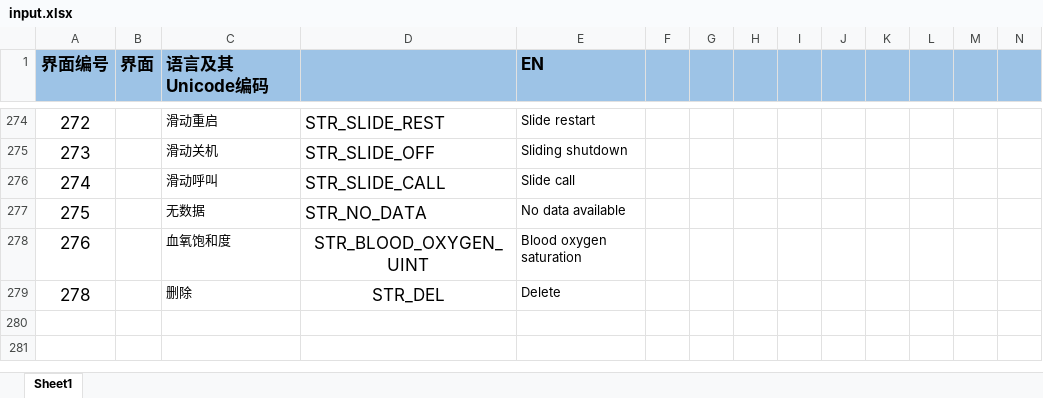
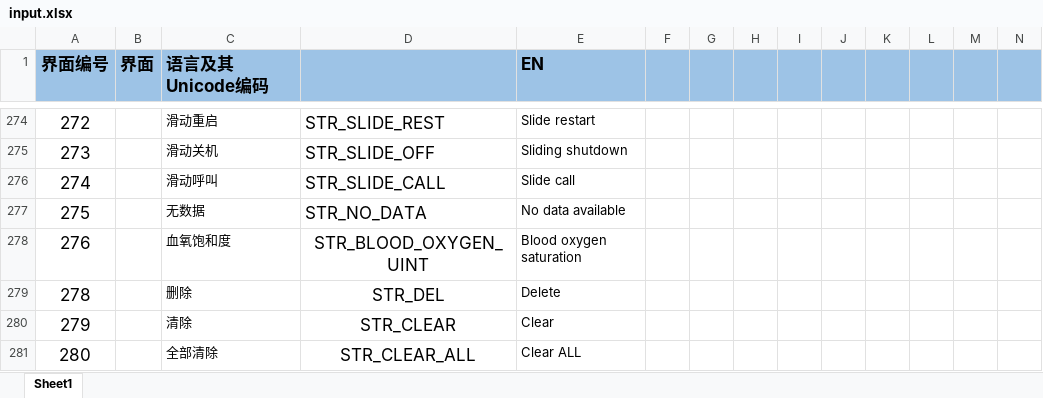
Before and after one commit to zzp2233/569x_AI_AB281GA, an Excel workbook: ute/language/defaultLanguage/input.xlsx, sheet Sheet1, drawn as a sheet; only a part is shown, gaps mark what is left out; values as stored, in another font and other column widths than the file's, no borders; rows hold the shown columns only; the diff names each change by its address in the sheet, - before the commit and + after, or states it on an @@ line.

```diff
--- a/ute/language/defaultLanguage/input.xlsx (sheet Sheet1)
+++ b/ute/language/defaultLanguage/input.xlsx (sheet Sheet1)
+row 280: 279 |  | 清除 | STR_CLEAR | Clear
+row 281: 280 |  | 全部清除 | STR_CLEAR_ALL | Clear ALL
```
Also changed, not shown: ute/ui_config_patch/AB281/defaultLanguage/input.xlsx, 9 other files.
